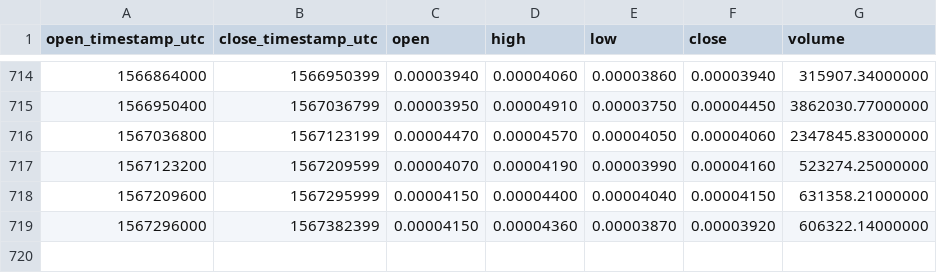
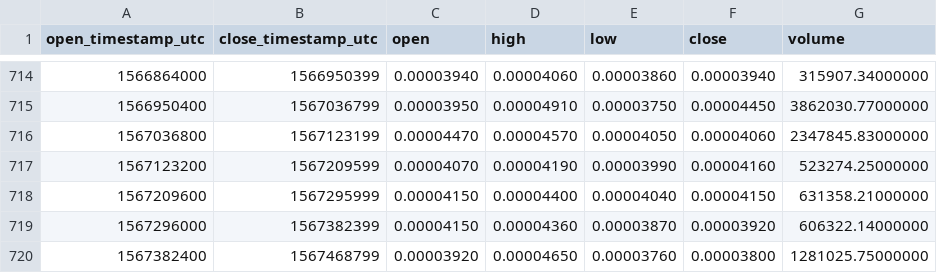
Before and after one commit to cryptobigbro/binance-STRATBTC, a CSV file: binance-STRATBTC-1d.csv, drawn as a sheet; only a part is shown, gaps mark what is left out.

Commit message:
Update OHLCV data.

```diff
--- a/binance-STRATBTC-1d.csv
+++ b/binance-STRATBTC-1d.csv
@@ -719 +719,2 @@ open_timestamp_utc,close_timestamp_utc,open,high,low,close,volume
 1567296000,1567382399,0.00004150,0.00004360,0.00003870,0.00003920,606322.14000000
+1567382400,1567468799,0.00003920,0.00004650,0.00003760,0.00003800,1281025.75000000
```
Also changed, not shown: 1 other file.
